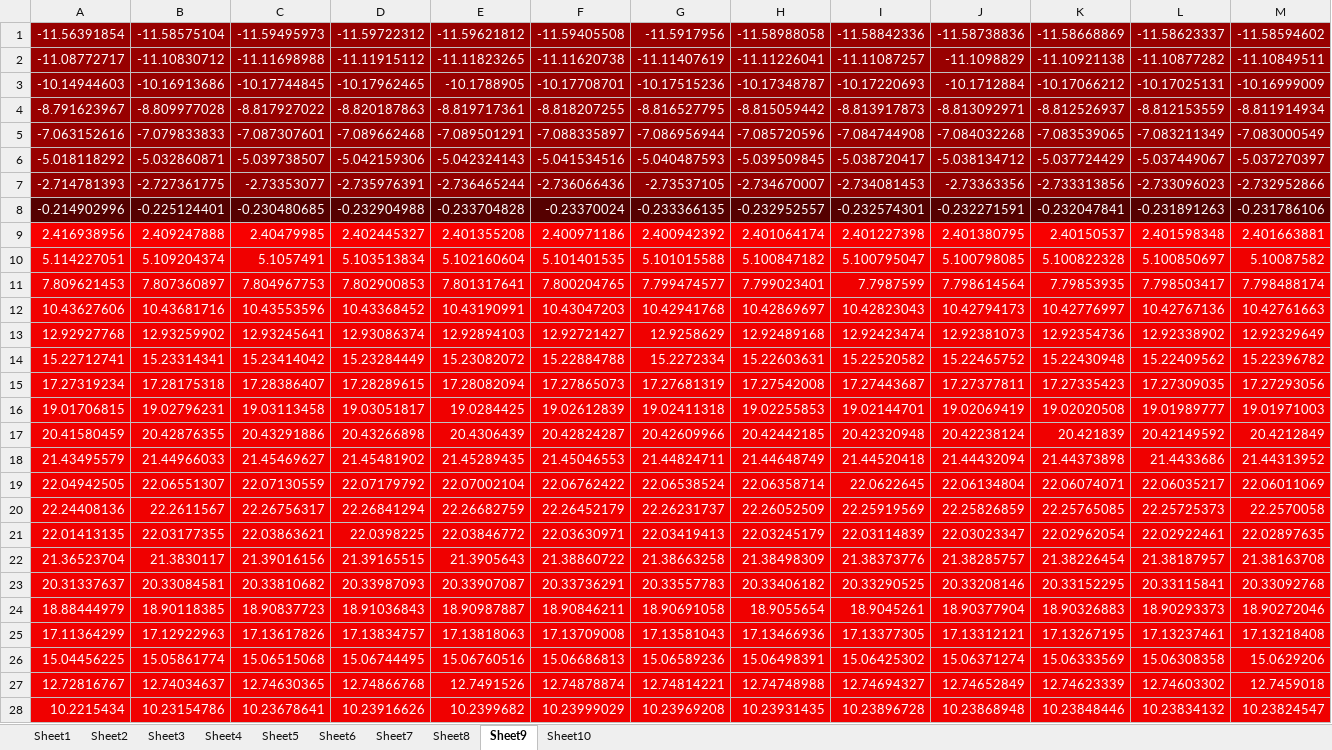
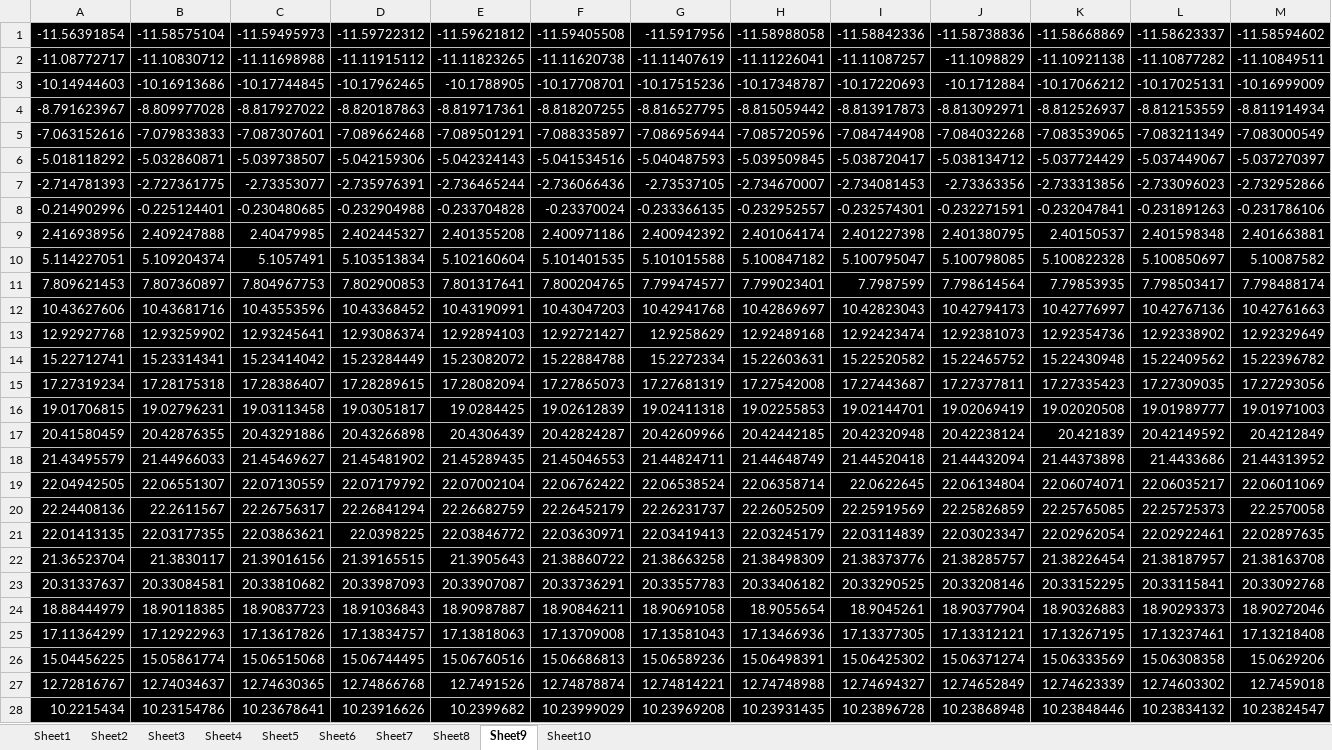
Before and after one commit to Kattenelvis/ClimateSimulator, an Excel workbook: out.xlsx, sheet Sheet9, drawn as a sheet; only a part is shown; values as stored, in another font and other column widths than the file's, no borders; the diff covers the shown part only; the diff names each change by its address in the sheet, - before the commit and + after, or states it on an @@ line.

```diff
--- a/out.xlsx (sheet Sheet9)
+++ b/out.xlsx (sheet Sheet9)
-A1:M6 fill: #980000
+A1:M6 fill: #000000
-A7:M7 fill: #920000
+A7:M7 fill: #000000
-A8 fill: #540000
+A8 fill: #000000
-B8:M8 fill: #550000
+B8:M8 fill: #000000
-A9:M9 fill: #F80000
+A9:M9 fill: #000000
-A10:M28 fill: #F00000
+A10:M28 fill: #000000
```
Also changed, not shown: cell formats elsewhere in this sheet, sheet Sheet10, sheet Sheet8, sheet Sheet7, sheet Sheet6, sheet Sheet5, sheet Sheet1, 3 more sheets, 1 other file.
